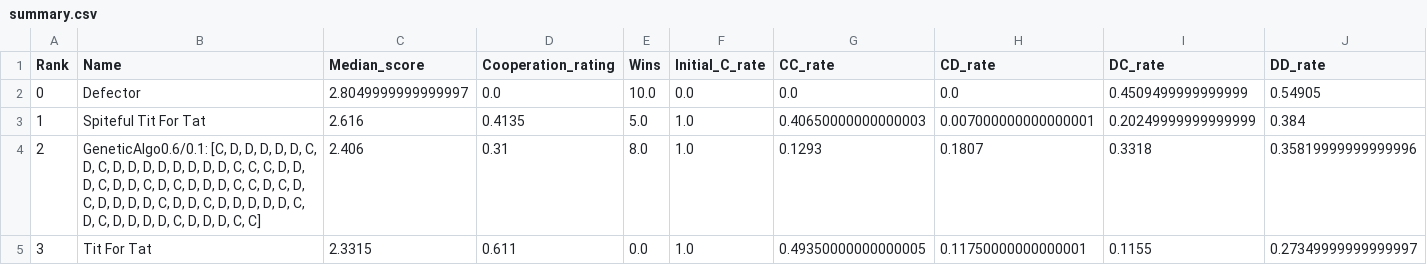
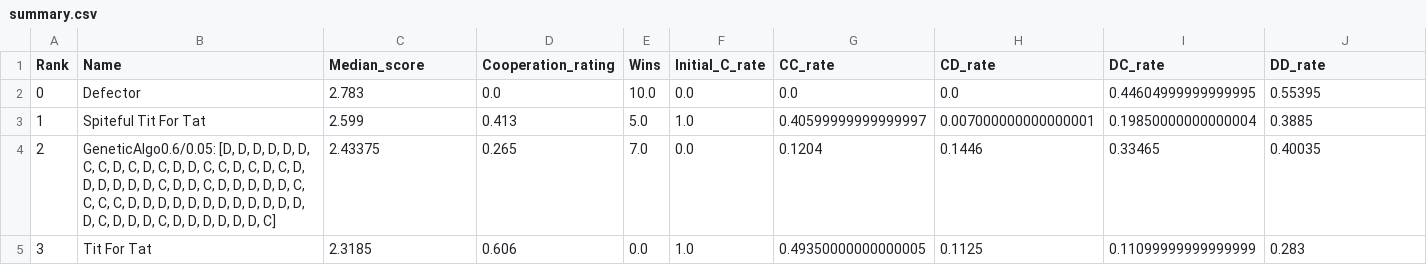
Before and after one commit to Aleksa-Vig/PrisonersDilemaOptimization-, a CSV file: summary.csv, drawn as a sheet; only a part is shown; the diff covers the shown part only; the diff names each change by its address in the sheet, - before the commit and + after, or states it on an @@ line.

```diff
--- a/summary.csv
+++ b/summary.csv
-C2 (Median_score): 2.8049999999999997
+C2 (Median_score): 2.783
-I2 (DC_rate): 0.4509499999999999
+I2 (DC_rate): 0.44604999999999995
-J2 (DD_rate): 0.54905
+J2 (DD_rate): 0.55395
-C3 (Median_score): 2.616
+C3 (Median_score): 2.599
-D3 (Cooperation_rating): 0.4135
+D3 (Cooperation_rating): 0.413
-G3 (CC_rate): 0.40650000000000003
+G3 (CC_rate): 0.40599999999999997
-I3 (DC_rate): 0.20249999999999999
+I3 (DC_rate): 0.19850000000000004
-J3 (DD_rate): 0.384
+J3 (DD_rate): 0.3885
-B4 (Name): GeneticAlgo0.6/0.1: [C, D, D, D, D, D, C, D, C, D, D, D, D, D, D, D, D, C, C, C, D, D, D, C, D, D, C, D, C, D, D, D, C, C, D, C, D, C, D, D, D, D, C, D, D, C, D, D, D, D, D, C, D, C, D, D, D, D, C, D, D, D, C, C]
+B4 (Name): GeneticAlgo0.6/0.05: [D, D, D, D, D, D, C, C, D, C, D, C, D, D, C, C, D, C, D, C, D, D, D, D, D, D, C, D, D, C, D, D, D, D, D, C, C, C, C, D, D, D, D, D, D, D, D, D, D, D, D, D, C, D, D, D, C, D, D, D, D, D, D, C]
-C4 (Median_score): 2.406
+C4 (Median_score): 2.43375
-D4 (Cooperation_rating): 0.31
+D4 (Cooperation_rating): 0.265
-E4 (Wins): 8.0
+E4 (Wins): 7.0
-F4 (Initial_C_rate): 1.0
+F4 (Initial_C_rate): 0.0
-G4 (CC_rate): 0.1293
+G4 (CC_rate): 0.1204
-H4 (CD_rate): 0.1807
+H4 (CD_rate): 0.1446
-I4 (DC_rate): 0.3318
+I4 (DC_rate): 0.33465
-J4 (DD_rate): 0.35819999999999996
+J4 (DD_rate): 0.40035
-C5 (Median_score): 2.3315
+C5 (Median_score): 2.3185
-D5 (Cooperation_rating): 0.611
+D5 (Cooperation_rating): 0.606
-H5 (CD_rate): 0.11750000000000001
+H5 (CD_rate): 0.1125
-I5 (DC_rate): 0.1155
+I5 (DC_rate): 0.11099999999999999
-J5 (DD_rate): 0.27349999999999997
+J5 (DD_rate): 0.283
```
Also changed, not shown: 60 edited cells elsewhere in this file, 8 other files.
